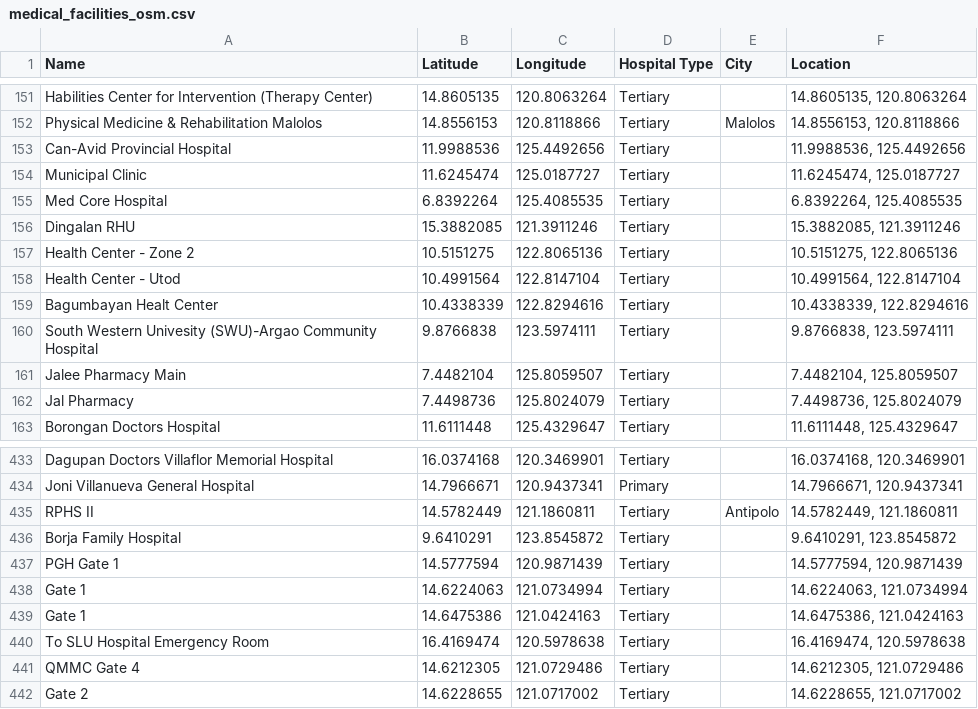
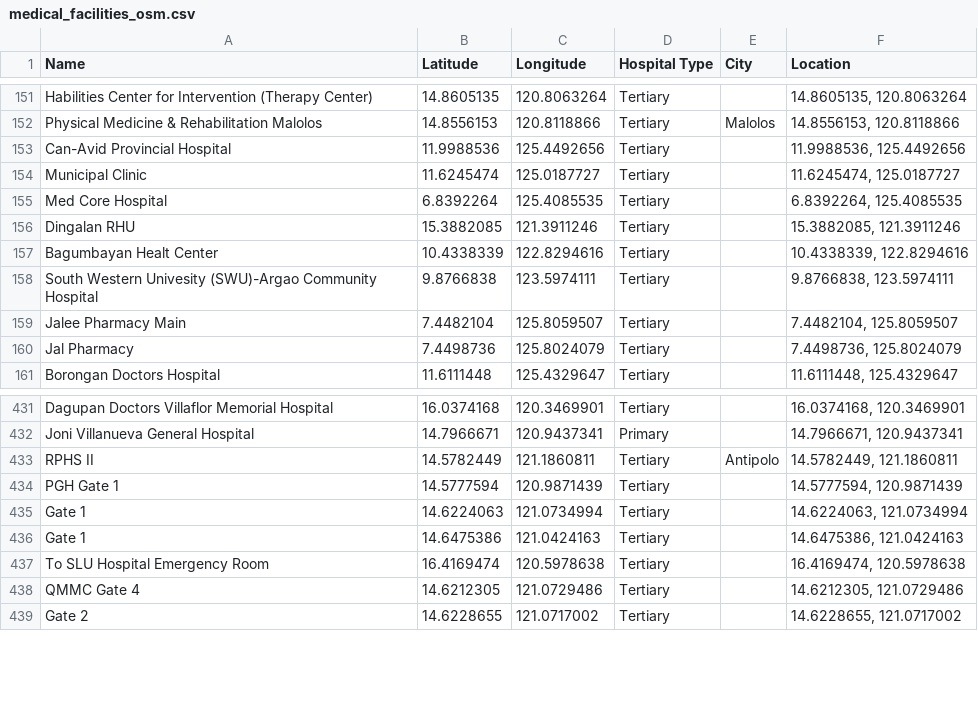
Before and after one commit to MeisZy/medsoft, a CSV file: medsoft/src/assets/datasets/medical_facilities_osm.csv, drawn as a sheet; only a part is shown, gaps mark what is left out; the diff names each change by its address in the sheet, - before the commit and + after, or states it on an @@ line.

Commit message:
update: added data visualizations

```diff
--- a/medsoft/src/assets/datasets/medical_facilities_osm.csv
+++ b/medsoft/src/assets/datasets/medical_facilities_osm.csv
-row 157: Health Center - Zone 2 | 10.5151275 | 122.8065136 | Tertiary |  | 10.5151275, 122.8065136
-row 158: Health Center - Utod | 10.4991564 | 122.8147104 | Tertiary |  | 10.4991564, 122.8147104
-row 436: Borja Family Hospital | 9.6410291 | 123.8545872 | Tertiary |  | 9.6410291, 123.8545872
```
Also changed, not shown: 13 other files.
